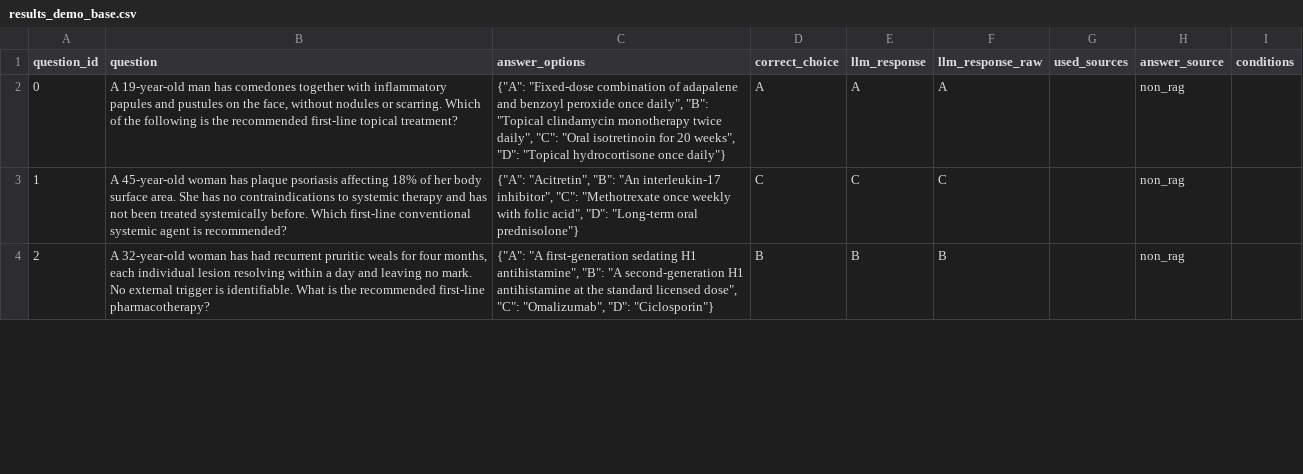
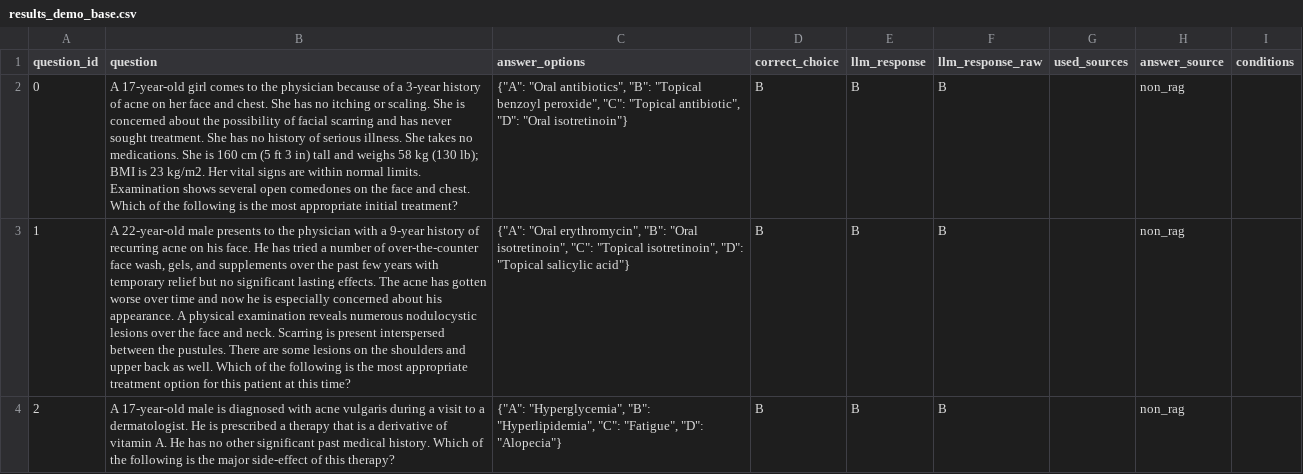
Before and after one commit to DBO-DKFZ/CORA, a CSV file: demo/outputs/results_demo_base.csv, drawn as a sheet; only a part is shown; the diff covers the shown part only; the diff names each change by its address in the sheet, - before the commit and + after, or states it on an @@ line.

Commit message:
Swap synthetic demo data for a real slice of the study's own data
demo/corpus/ now contains two real, publicly redistributable EADV acne
guideline documents (copied from Data/EADV/Acne/) instead of fabricated
guideline/textbook text. demo/questions_demo.json now contains six real
questions copied verbatim from medqa_derma_final.json (source=mmlu_medqa)
instead of fabricated ones. The copyrighted textbooks are still excluded,
so the demo's books collection is built empty.

build_index.py: create an empty collection instead of skipping it entirely
when a source has zero documents, since retrieval scripts call
get_collection() unconditionally and errored on a missing collection.

Regenerated demo/outputs/ end to end against the real data. Unlike the old
synthetic run, this surfaces genuine pipeline behavior: one record's
retrieval planner routes to the empty books collection (0 docs), and the
open-ended condition disagrees with several multiple-choice gold answers
where the free-text response is clinically reasonable but keyed at a
different specificity. README updated to describe this honestly instead
of reporting a synthetic near-100% run.

```diff
--- a/demo/outputs/results_demo_base.csv
+++ b/demo/outputs/results_demo_base.csv
-B2 (question): A 19-year-old man has comedones together with inflammatory papules and pustules on the face, without nodules or scarring. Which of the following is the recommended first-line topical treatment?
+B2 (question): A 17-year-old girl comes to the physician because of a 3-year history of acne on her face and chest. She has no itching or scaling. She is concerned about the possibility of facial scarring and has never sought treatment. She has no history of serious illness. She takes no medications. She is 160 cm (5 ft 3 in) tall and weighs 58 kg (130 lb); BMI is 23 kg/m2. Her vital signs are within normal limits. Examination shows several open comedones on the face and chest. Which of the following is the most appropriate initial treatment?
-C2 (answer_options): {"A": "Fixed-dose combination of adapalene and benzoyl peroxide once daily", "B": "Topical clindamycin monotherapy twice daily", "C": "Oral isotretinoin for 20 weeks", "D": "Topical hydrocortisone once daily"}
+C2 (answer_options): {"A": "Oral antibiotics", "B": "Topical benzoyl peroxide", "C": "Topical antibiotic", "D": "Oral isotretinoin"}
-D2 (correct_choice): A
+D2 (correct_choice): B
-E2 (llm_response): A
+E2 (llm_response): B
-F2 (llm_response_raw): A
+F2 (llm_response_raw): B
-B3 (question): A 45-year-old woman has plaque psoriasis affecting 18% of her body surface area. She has no contraindications to systemic therapy and has not been treated systemically before. Which first-line conventional systemic agent is recommended?
+B3 (question): A 22-year-old male presents to the physician with a 9-year history of recurring acne on his face. He has tried a number of over-the-counter face wash, gels, and supplements over the past few years with temporary relief but no significant lasting effects. The acne has gotten worse over time and now he is especially concerned about his appearance. A physical examination reveals numerous nodulocystic lesions over the face and neck. Scarring is present interspersed between the pustules. There are some lesions on the shoulders and upper back as well. Which of the following is the most appropriate treatment option for this patient at this time?
-C3 (answer_options): {"A": "Acitretin", "B": "An interleukin-17 inhibitor", "C": "Methotrexate once weekly with folic acid", "D": "Long-term oral prednisolone"}
+C3 (answer_options): {"A": "Oral erythromycin", "B": "Oral isotretinoin", "C": "Topical isotretinoin", "D": "Topical salicylic acid"}
-D3 (correct_choice): C
+D3 (correct_choice): B
-E3 (llm_response): C
+E3 (llm_response): B
-F3 (llm_response_raw): C
+F3 (llm_response_raw): B
-B4 (question): A 32-year-old woman has had recurrent pruritic weals for four months, each individual lesion resolving within a day and leaving no mark. No external trigger is identifiable. What is the recommended first-line pharmacotherapy?
+B4 (question): A 17-year-old male is diagnosed with acne vulgaris during a visit to a dermatologist. He is prescribed a therapy that is a derivative of vitamin A. He has no other significant past medical history. Which of the following is the major side-effect of this therapy?
-C4 (answer_options): {"A": "A first-generation sedating H1 antihistamine", "B": "A second-generation H1 antihistamine at the standard licensed dose", "C": "Omalizumab", "D": "Ciclosporin"}
+C4 (answer_options): {"A": "Hyperglycemia", "B": "Hyperlipidemia", "C": "Fatigue", "D": "Alopecia"}
```
Also changed, not shown: 15 edited cells elsewhere in this file, 24 other files.
